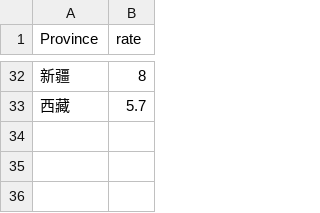
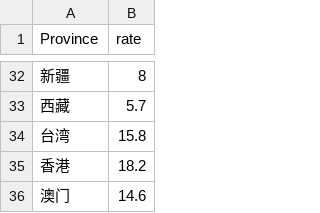
Before and after one commit to ObsisMc/Covid-19-Analysis, a CSV file: dataset/aging_rate_2021.csv, drawn as a sheet; only a part is shown, gaps mark what is left out.

```diff
--- a/dataset/aging_rate_2021.csv
+++ b/dataset/aging_rate_2021.csv
@@ -33 +33,4 @@ Province,rate
 西藏,5.7
+台湾,15.8
+香港,18.2
+澳门,14.6
```
Also changed, not shown: dataset/data_xyz/provinceData/level.csv, dataset/population7th.csv, 30 other files.
